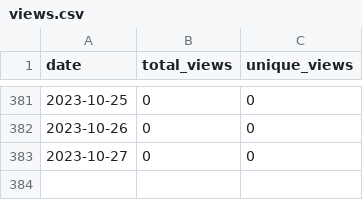
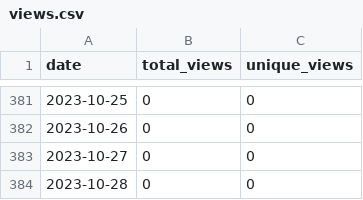
Before and after one commit to merrymitch/COMP4320, a CSV file: .traffic/views.csv, drawn as a sheet; only a part is shown, gaps mark what is left out.

```diff
--- a/.traffic/views.csv
+++ b/.traffic/views.csv
@@ -383 +383,2 @@ date,total_views,unique_views
 2023-10-27,0,0
+2023-10-28,0,0
```
Also changed, not shown: .traffic/clones.csv, 3 other files.
